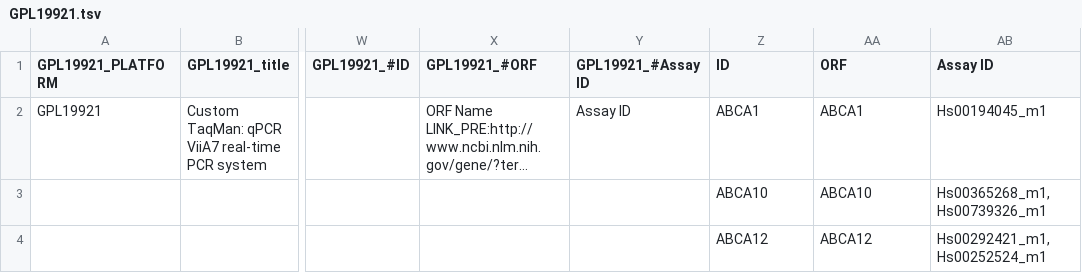
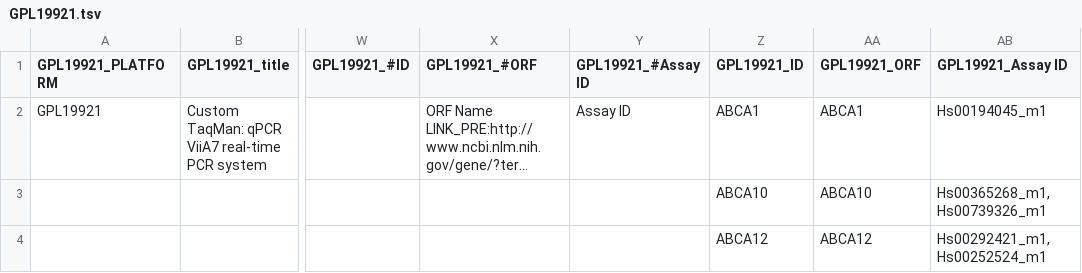
Before and after one commit to gcsgpp/SSD2LOD, a TSV file: testFiles/unitTestsFiles/geo_preprocessed/GPL19921.tsv, drawn as a sheet; only a part is shown, gaps mark what is left out; long unchanged cells end in …; the diff names each change by its address in the sheet, - before the commit and + after, or states it on an @@ line.

Commit message:
Test cases: SimpleRuleWitSimpleRuleInside and SimpleRuleWithMatrixRule

```diff
--- a/testFiles/unitTestsFiles/geo_preprocessed/GPL19921.tsv
+++ b/testFiles/unitTestsFiles/geo_preprocessed/GPL19921.tsv
-Z1: ID
+Z1: GPL19921_ID
-AA1: ORF
+AA1: GPL19921_ORF
-AB1: Assay ID
+AB1: GPL19921_Assay ID
```
Also changed, not shown: 2 other files.
